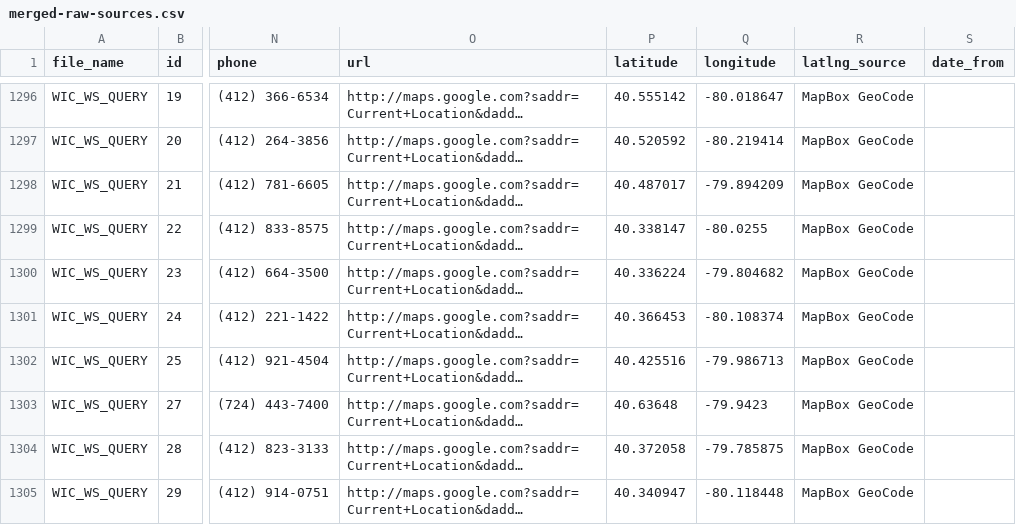
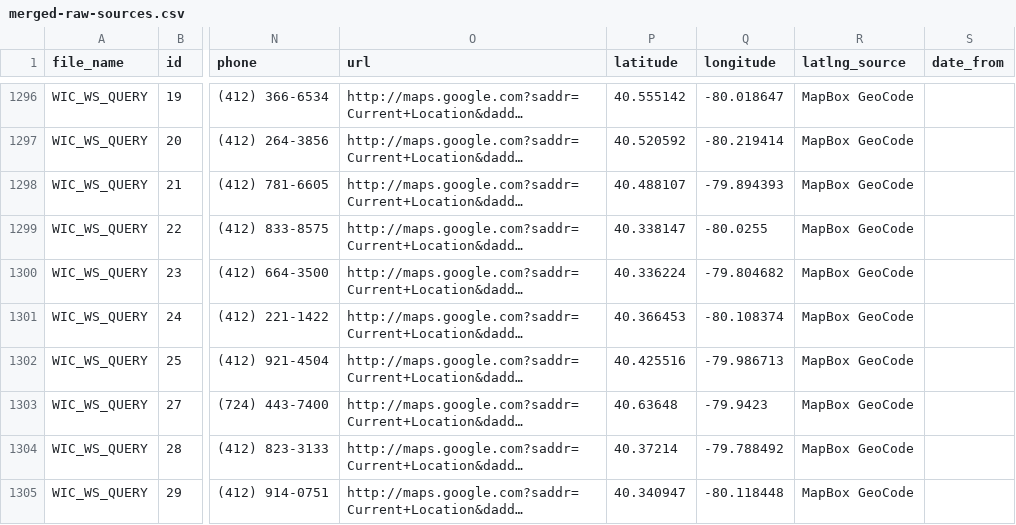
Before and after one commit to CodeForPittsburgh/food-access-data-transformation, a CSV file: food-data/merged-data/merged-raw-sources.csv, drawn as a sheet; only a part is shown, gaps mark what is left out; long unchanged cells end in …; the diff names each change by its address in the sheet, - before the commit and + after, or states it on an @@ line.

```diff
--- a/food-data/merged-data/merged-raw-sources.csv
+++ b/food-data/merged-data/merged-raw-sources.csv
-P1298 (latitude): 40.487017
+P1298 (latitude): 40.488107
-Q1298 (longitude): -79.894209
+Q1298 (longitude): -79.894393
-P1304 (latitude): 40.372058
+P1304 (latitude): 40.37214
-Q1304 (longitude): -79.785875
+Q1304 (longitude): -79.788492
```
Also changed, not shown: food-data/merged-data/duplicate-merged-data.csv, food-data/processed-datasets/merged_datasets.csv, 3 other files.
